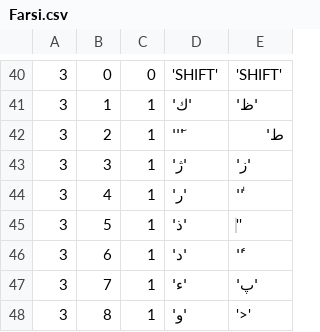
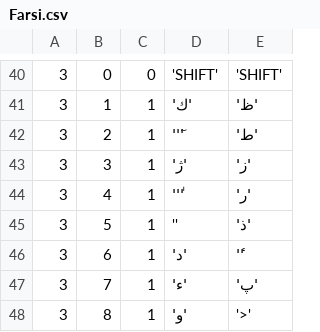
Before and after one commit to glebite/keyboarder, a CSV file: src/Farsi.csv, drawn as a sheet; only a part is shown, gaps mark what is left out.

Commit message:
Fixing Farsi.csv to run through layout2.py to work backwards - just some common sense testing.

```diff
--- a/src/Farsi.csv
+++ b/src/Farsi.csv
@@ -41,6 +41,6 @@
 3,1,1,'ك','ظ'
-3,2,1,''ٓ',ط'
+3,2,1,''ٓ','ط'
 3,3,1,'ژ','ز'
-3,4,1,'ر','ٰ'
-3,5,1,'ذ',‌‌''
+3,4,1,''ٰ','ر'
+3,5,1,'‌‌','ذ'
 3,6,1,'د','ٔ'
```
Also changed, not shown: 1 other file.
